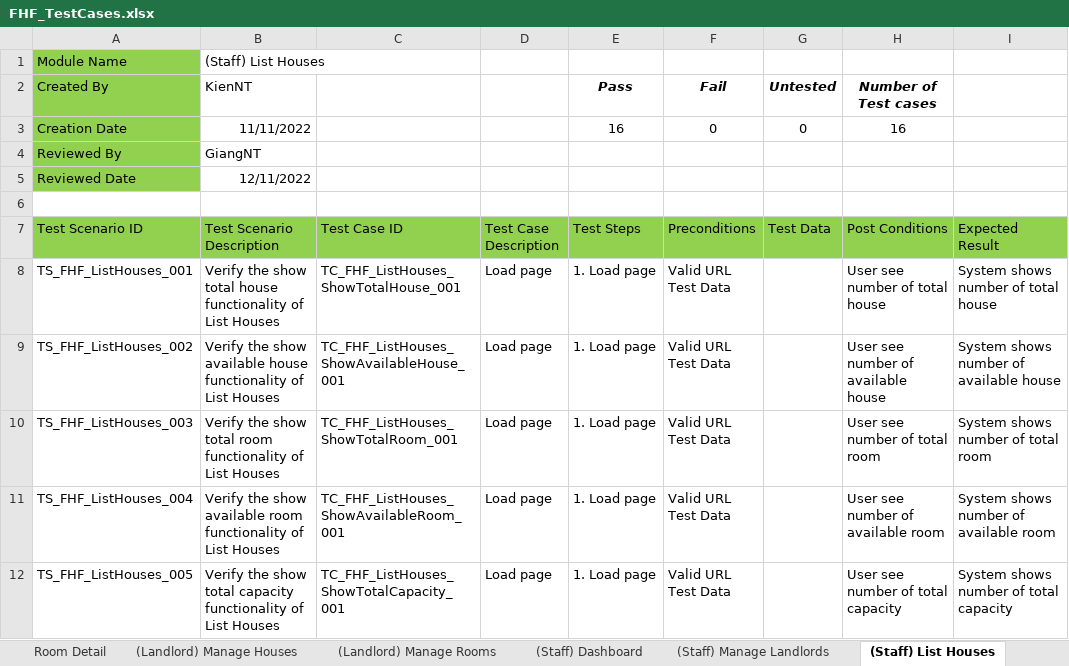
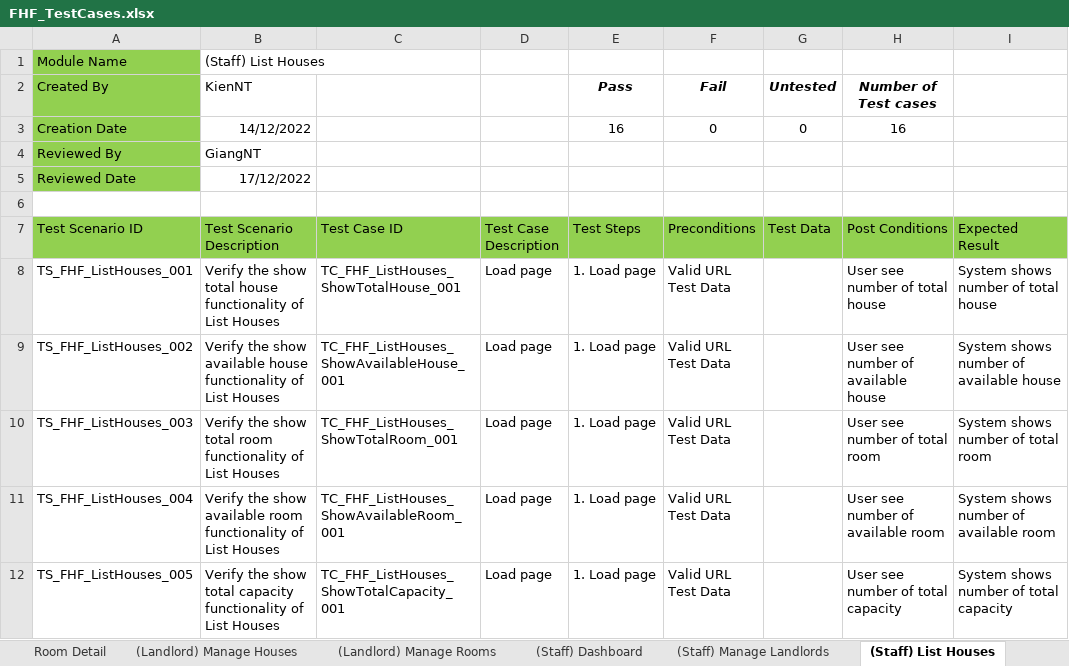
Before and after one commit to nguyenthegiang/fu-house-finder, an Excel workbook: Documentation/FHF_TestCases.xlsx, sheet (Staff) List Houses, drawn as a sheet; only a part is shown; values as stored, in another font and other column widths than the file's, no borders; the diff names each change by its address in the sheet, - before the commit and + after, or states it on an @@ line.

Commit message:
[Document] Integration Test
Update Dates

```diff
--- a/Documentation/FHF_TestCases.xlsx (sheet (Staff) List Houses)
+++ b/Documentation/FHF_TestCases.xlsx (sheet (Staff) List Houses)
-B3 (Test Scenario Description): 11/11/2022
+B3 (Test Scenario Description): 14/12/2022
-B5 (Test Scenario Description): 12/11/2022
+B5 (Test Scenario Description): 17/12/2022
```
Also changed, not shown: sheet (Staff) Dashboard, sheet (Landlord) Manage Rooms, sheet (Staff) Manage Sign up Requests, sheet (Landlord) Upload House Info, sheet Cover, sheet (Staff) Manage Reports, 7 more sheets.
